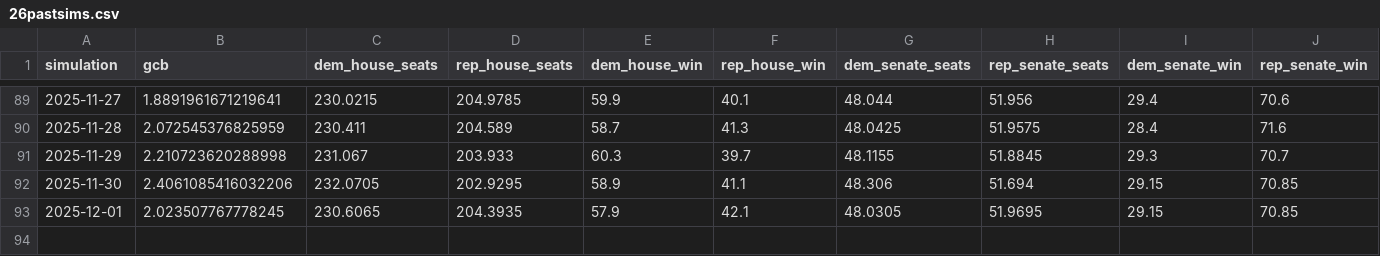
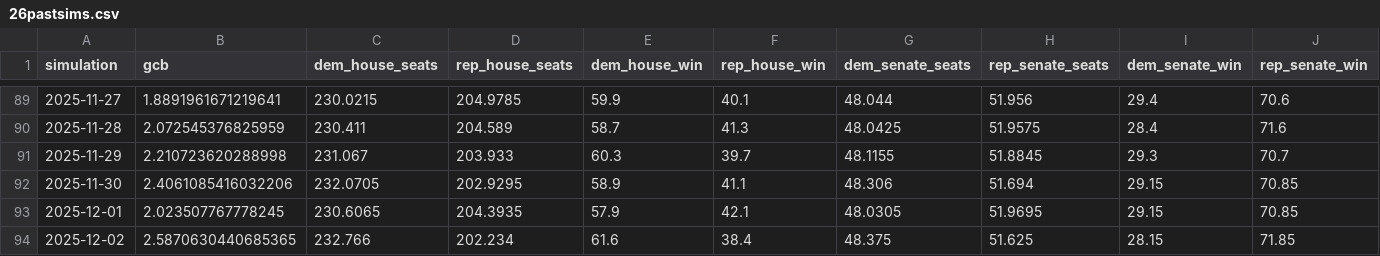
Before and after one commit to MapWiseResearch/forecast_data, a CSV file: 26midterms/26pastsims.csv, drawn as a sheet; only a part is shown, gaps mark what is left out; the diff names each change by its address in the sheet, - before the commit and + after, or states it on an @@ line.

```diff
--- a/26midterms/26pastsims.csv
+++ b/26midterms/26pastsims.csv
+row 94: 2025-12-02 | 2.5870630440685365 | 232.766 | 202.234 | 61.6 | 38.4 | 48.375 | 51.625 | 28.15 | 71.85
```
Also changed, not shown: 26midterms/26currentsim.csv, 26midterms/26master.csv, 6 other files.
